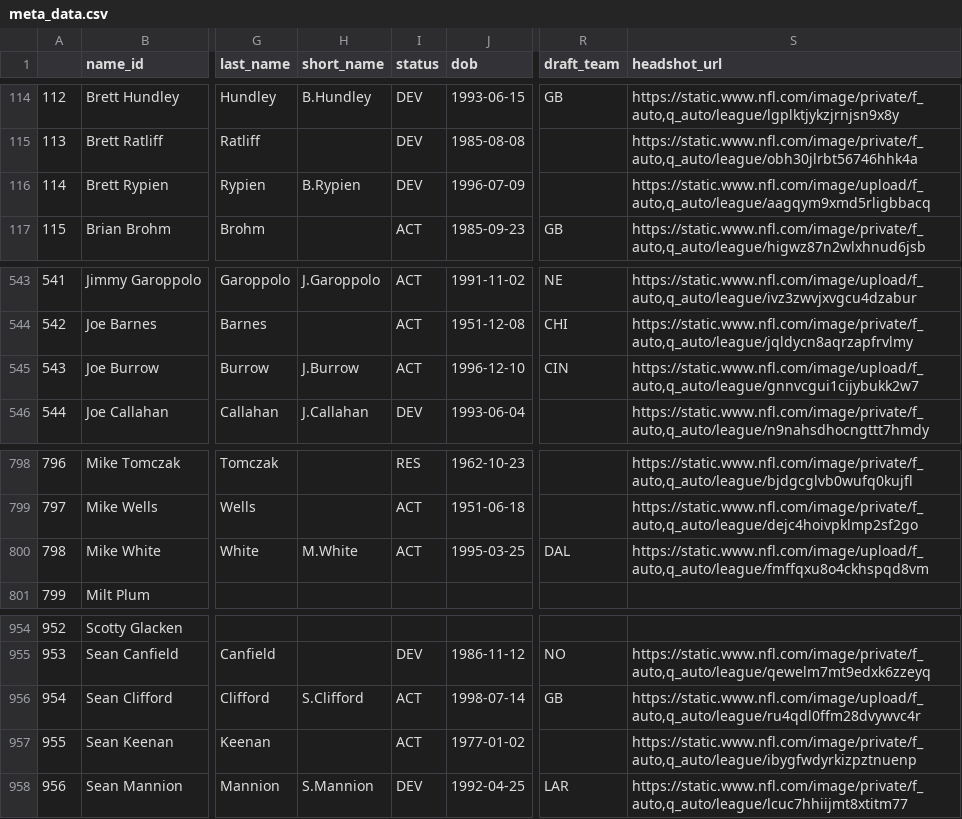
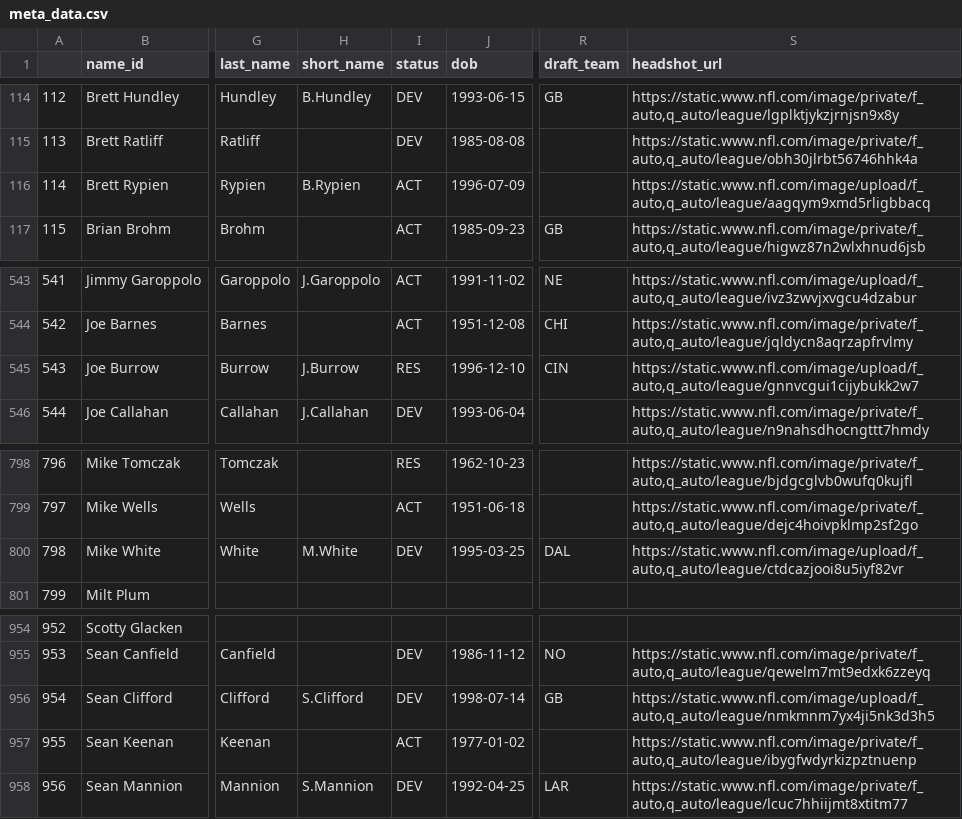
Before and after one commit to mitch-avis/nfeloqb, a CSV file: Other Data/meta_data.csv, drawn as a sheet; only a part is shown, gaps mark what is left out; the diff names each change by its address in the sheet, - before the commit and + after, or states it on an @@ line.

```diff
--- a/Other Data/meta_data.csv
+++ b/Other Data/meta_data.csv
-I116 (status): DEV
+I116 (status): ACT
-I545 (status): ACT
+I545 (status): RES
-I800 (status): ACT
+I800 (status): DEV
-S800 (headshot_url): https://static.www.nfl.com/image/upload/f_auto,q_auto/league/fmffqxu8o4ckhspqd8vm
+S800 (headshot_url): https://static.www.nfl.com/image/upload/f_auto,q_auto/league/ctdcazjooi8u5iyf82vr
-I956 (status): ACT
+I956 (status): DEV
-S956 (headshot_url): https://static.www.nfl.com/image/upload/f_auto,q_auto/league/ru4qdl0ffm28dvywvc4r
+S956 (headshot_url): https://static.www.nfl.com/image/upload/f_auto,q_auto/league/nmkmnm7yx4ji5nk3d3h5
```
Also changed, not shown: 1 other file.
